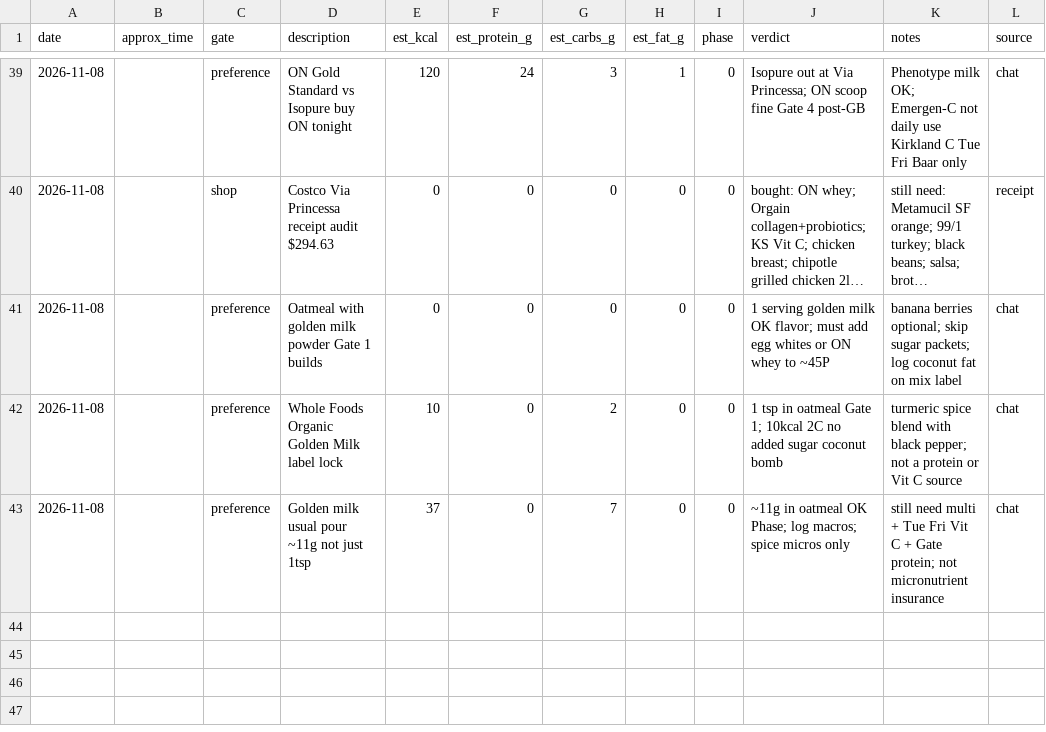
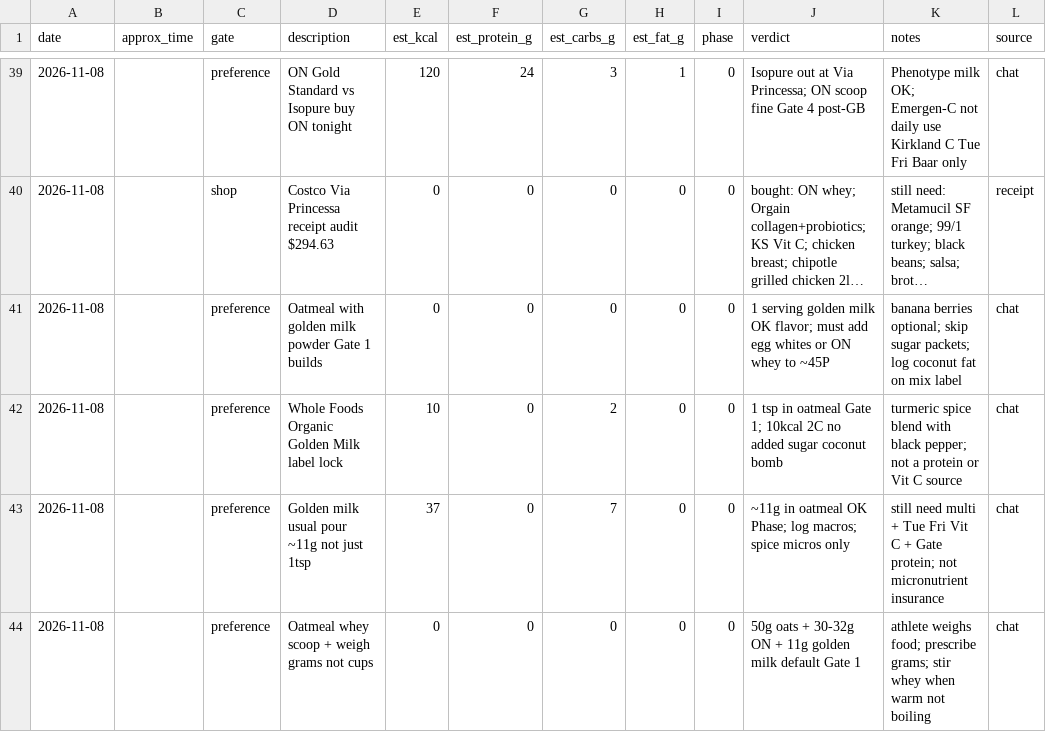
Before and after one commit to kay-rey/athlete-os, a CSV file: journal/meals.csv, drawn as a sheet; only a part is shown, gaps mark what is left out; long unchanged cells end in …; the diff names each change by its address in the sheet, - before the commit and + after, or states it on an @@ line.

```diff
--- a/journal/meals.csv
+++ b/journal/meals.csv
+row 44: 2026-11-08 |  | preference | Oatmeal whey scoop + weigh grams not cups | 0 | 0 | 0 | 0 | 0 | 50g oats + 30-32g ON + 11g golden milk default Gate 1 | athlete weighs food; prescribe grams; stir whey when warm not boiling | chat
```
Also changed, not shown: 3 other files.
